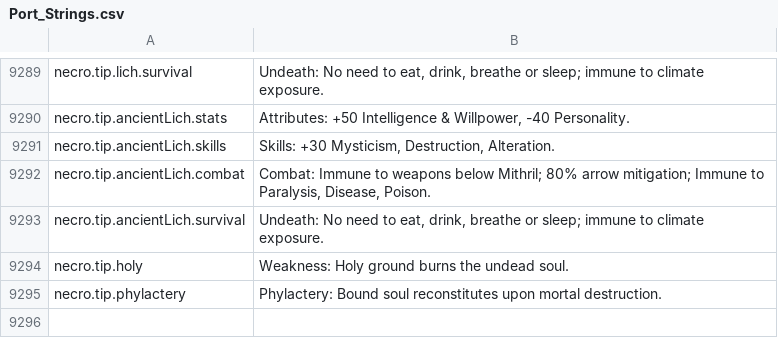
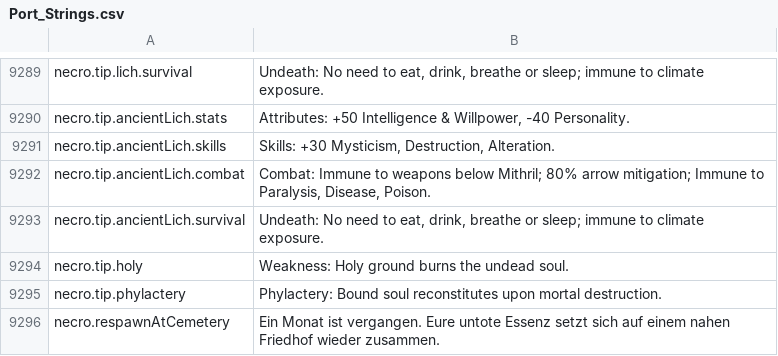
Before and after one commit to Chuz13/daggerfall-forever, a CSV file: locales/de/Port_Strings.csv, drawn as a sheet; only a part is shown, gaps mark what is left out.

```diff
--- a/locales/de/Port_Strings.csv
+++ b/locales/de/Port_Strings.csv
@@ -9297 +9297,2 @@ necro.tip.holy,"Weakness: Holy ground burns the undead soul."
 necro.tip.phylactery,"Phylactery: Bound soul reconstitutes upon mortal destruction."
+necro.respawnAtCemetery,"Ein Monat ist vergangen. Eure untote Essenz setzt sich auf einem nahen Friedhof wieder zusammen."
```
Also changed, not shown: locales/es/Port_Strings.csv, locales/fr/Port_Strings.csv, 32 other files.
